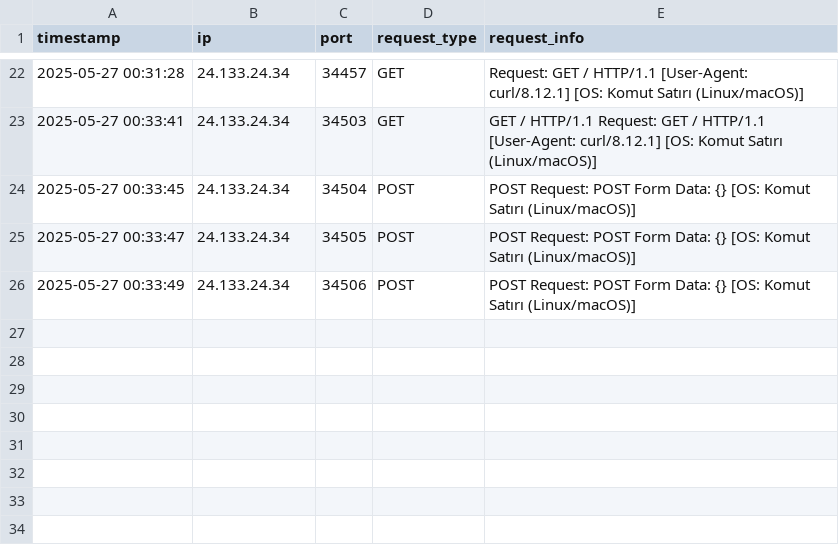
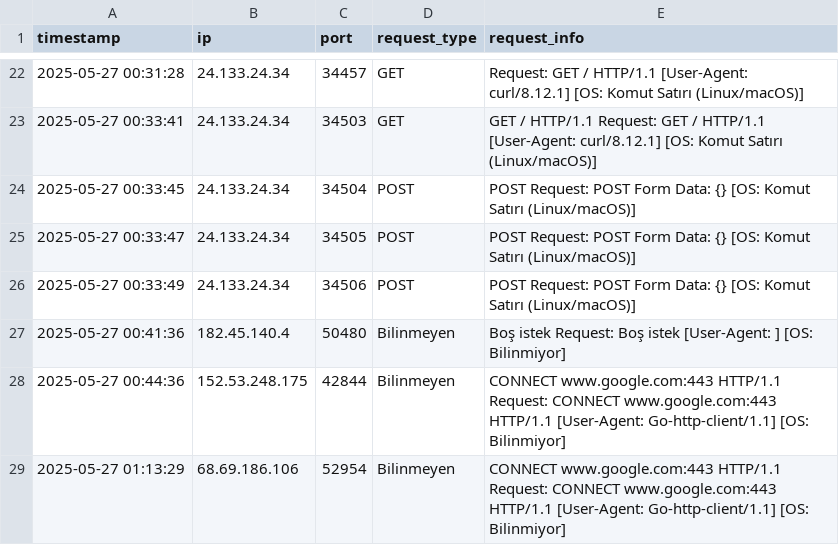
Before and after one commit to MertKopruvali/Honeynet-Gelistirme, a CSV file: http_logs.csv, drawn as a sheet; only a part is shown, gaps mark what is left out.

```diff
--- a/http_logs.csv
+++ b/http_logs.csv
@@ -26 +26,4 @@ timestamp,ip,port,request_type,request_info
 2025-05-27 00:33:49,24.133.24.34,34506,POST,POST Request: POST Form Data: {} [OS: Komut Satırı (Linux/macOS)]
+2025-05-27 00:41:36,182.45.140.4,50480,Bilinmeyen,Boş istek Request: Boş istek [User-Agent: ] [OS: Bilinmiyor]
+2025-05-27 00:44:36,152.53.248.175,42844,Bilinmeyen,CONNECT www.google.com:443 HTTP/1.1 Request: CONNECT www.google.com:443 HTTP/1.1 [User-Agent: Go-http-client/1.1] [OS: Bilinmiyor]
+2025-05-27 01:13:29,68.69.186.106,52954,Bilinmeyen,CONNECT www.google.com:443 HTTP/1.1 Request: CONNECT www.google.com:443 HTTP/1.1 [User-Agent: Go-http-client/1.1] [OS: Bilinmiyor]
```
Also changed, not shown: 7 other files.
